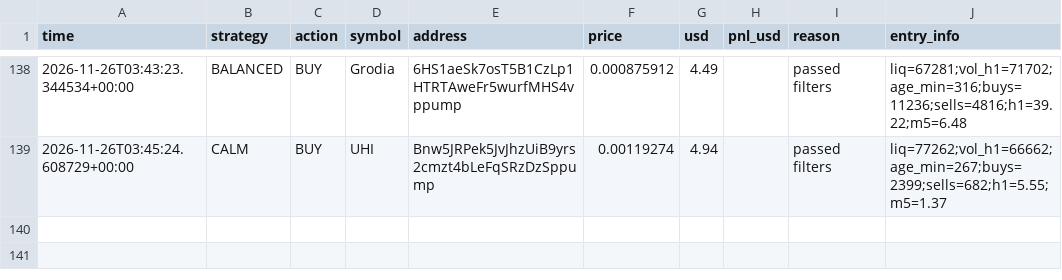
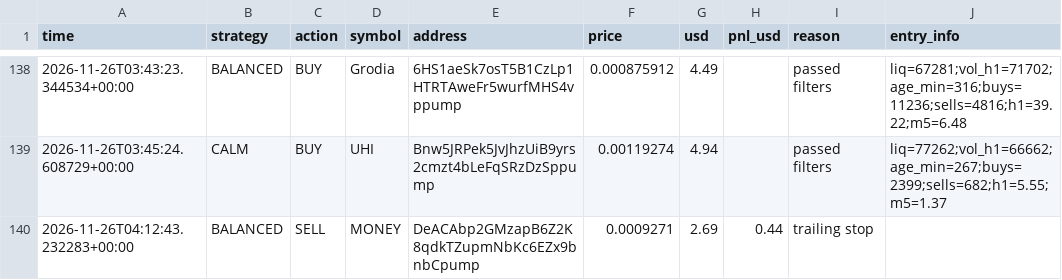
Before and after one commit to fahimkhayam75-test/C-testing, a CSV file: trades_v3.csv, drawn as a sheet; only a part is shown, gaps mark what is left out; the diff names each change by its address in the sheet, - before the commit and + after, or states it on an @@ line.

```diff
--- a/trades_v3.csv
+++ b/trades_v3.csv
+row 140: 2026-11-26T04:12:43.232283+00:00 | BALANCED | SELL | MONEY | DeACAbp2GMzapB6Z2K8qdkTZupmNbKc6EZx9bnbCpump | 0.0009271 | 2.69 | 0.44 | trailing stop
```
Also changed, not shown: 2 other files.
